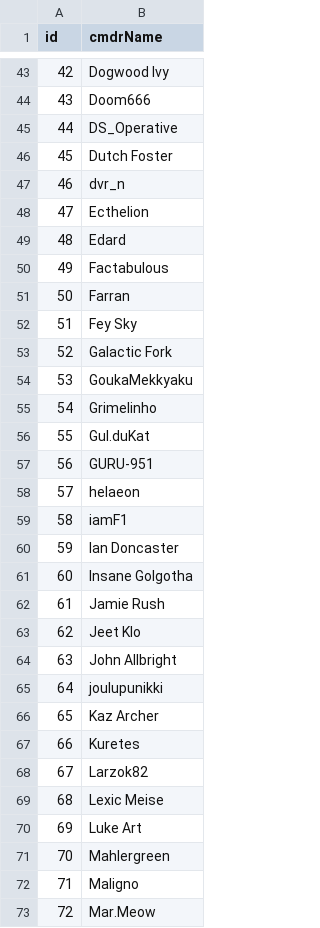
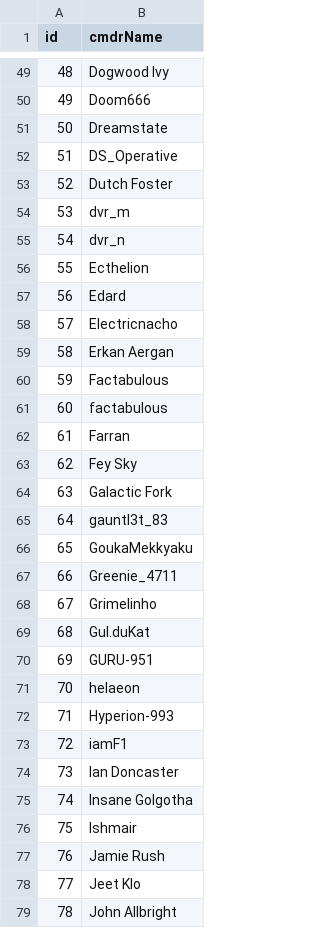
Before and after one commit to canonn-science/CAPIv2-Strapi, a CSV file: seed_files/CSV/exampleData/exportCMDR.csv, drawn as a sheet; only a part is shown, gaps mark what is left out; the shorter side is filled out with more unchanged rows; the diff covers the shown part only; the diff names each change by its address in the sheet, - before the commit and + after, or states it on an @@ line.

```diff
--- a/seed_files/CSV/exampleData/exportCMDR.csv
+++ b/seed_files/CSV/exampleData/exportCMDR.csv
@@ column A (id) renumbered from row 12 down @@
+row 51: 50 | Dreamstate
+row 54: 53 | dvr_m
+row 58: 57 | Electricnacho
+row 59: 58 | Erkan Aergan
+row 61: 60 | factabulous
+row 65: 64 | gauntl3t_83
+row 67: 66 | Greenie_4711
+row 72: 71 | Hyperion-993
+row 76: 75 | Ishmair
```
Also changed, not shown: 29 added rows elsewhere in this file, seed_files/CSV/exampleData/exportBT.csv, 1 other file.
